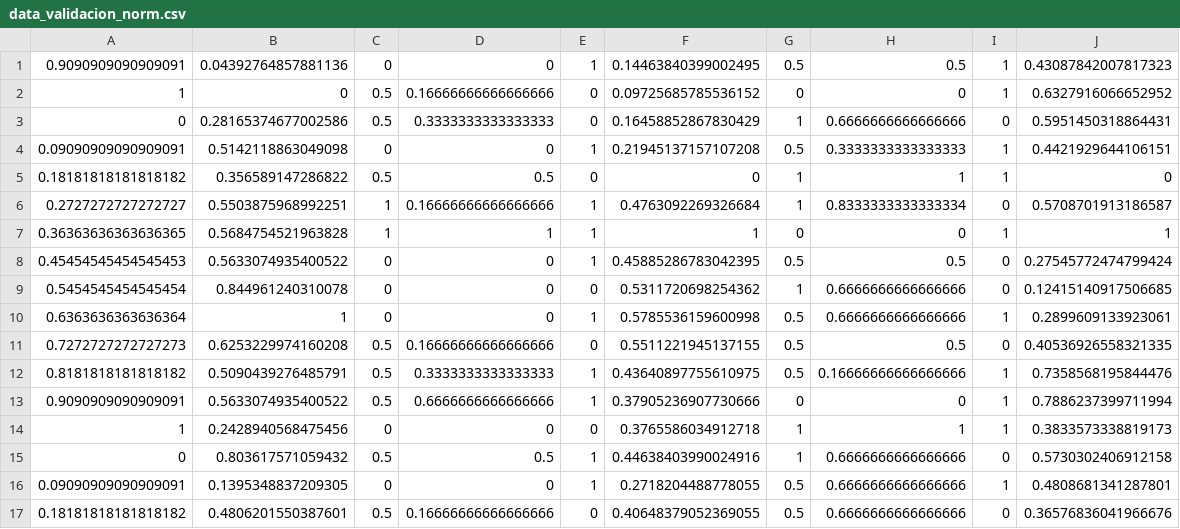
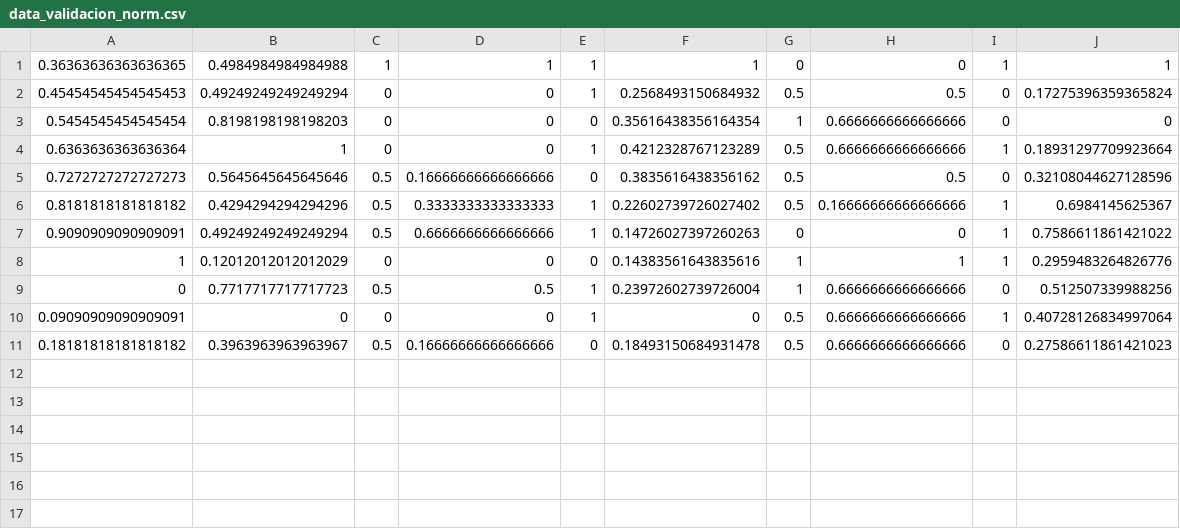
Before and after one commit to Cristian1312/SIPREDE, a CSV file: build/web/resources/csv/data_validacion_norm.csv, drawn as a sheet.

```diff
--- a/build/web/resources/csv/data_validacion_norm.csv
+++ b/build/web/resources/csv/data_validacion_norm.csv
@@ -1,17 +1,11 @@
-0.9090909090909091,0.04392764857881136,0,0,1,0.14463840399002495,0.5,0.5,1,0.43087842007817323
-1,0,0.5,0.16666666666666666,0,0.09725685785536152,0,0,1,0.6327916066652952
-0,0.28165374677002586,0.5,0.3333333333333333,0,0.16458852867830429,1,0.6666666666666666,0,0.5951450318864431
-0.09090909090909091,0.5142118863049098,0,0,1,0.21945137157107208,0.5,0.3333333333333333,1,0.4421929644106151
-0.18181818181818182,0.356589147286822,0.5,0.5,0,0,1,1,1,0
-0.2727272727272727,0.5503875968992251,1,0.16666666666666666,1,0.4763092269326684,1,0.8333333333333334,0,0.5708701913186587
-0.36363636363636365,0.5684754521963828,1,1,1,1,0,0,1,1
-0.45454545454545453,0.5633074935400522,0,0,1,0.45885286783042395,0.5,0.5,0,0.27545772474799424
-0.5454545454545454,0.844961240310078,0,0,0,0.5311720698254362,1,0.6666666666666666,0,0.12415140917506685
-0.6363636363636364,1,0,0,1,0.5785536159600998,0.5,0.6666666666666666,1,0.2899609133923061
-0.7272727272727273,0.6253229974160208,0.5,0.16666666666666666,0,0.5511221945137155,0.5,0.5,0,0.40536926558321335
-0.8181818181818182,0.5090439276485791,0.5,0.3333333333333333,1,0.43640897755610975,0.5,0.16666666666666666,1,0.7358568195844476
-0.9090909090909091,0.5633074935400522,0.5,0.6666666666666666,1,0.37905236907730666,0,0,1,0.7886237399711994
-1,0.2428940568475456,0,0,0,0.3765586034912718,1,1,1,0.3833573338819173
-0,0.803617571059432,0.5,0.5,1,0.44638403990024916,1,0.6666666666666666,0,0.5730302406912158
-0.09090909090909091,0.1395348837209305,0,0,1,0.2718204488778055,0.5,0.6666666666666666,1,0.4808681341287801
-0.18181818181818182,0.4806201550387601,0.5,0.16666666666666666,0,0.40648379052369055,0.5,0.6666666666666666,0,0.36576836041966676
+0.36363636363636365,0.4984984984984988,1,1,1,1,0,0,1,1
+0.45454545454545453,0.49249249249249294,0,0,1,0.2568493150684932,0.5,0.5,0,0.17275396359365824
+0.5454545454545454,0.8198198198198203,0,0,0,0.35616438356164354,1,0.6666666666666666,0,0
+0.6363636363636364,1,0,0,1,0.4212328767123289,0.5,0.6666666666666666,1,0.18931297709923664
+0.7272727272727273,0.5645645645645646,0.5,0.16666666666666666,0,0.3835616438356162,0.5,0.5,0,0.32108044627128596
+0.8181818181818182,0.4294294294294296,0.5,0.3333333333333333,1,0.22602739726027402,0.5,0.16666666666666666,1,0.6984145625367
+0.9090909090909091,0.49249249249249294,0.5,0.6666666666666666,1,0.14726027397260263,0,0,1,0.7586611861421022
+1,0.12012012012012029,0,0,0,0.14383561643835616,1,1,1,0.2959483264826776
+0,0.7717717717717723,0.5,0.5,1,0.23972602739726004,1,0.6666666666666666,0,0.512507339988256
+0.09090909090909091,0,0,0,1,0,0.5,0.6666666666666666,1,0.40728126834997064
+0.18181818181818182,0.3963963963963967,0.5,0.16666666666666666,0,0.18493150684931478,0.5,0.6666666666666666,0,0.27586611861421023
```
Also changed, not shown: build/web/resources/csv/data_entrenamiento.csv, build/web/resources/csv/data_entrenamiento_norm.csv, 12 other files.
